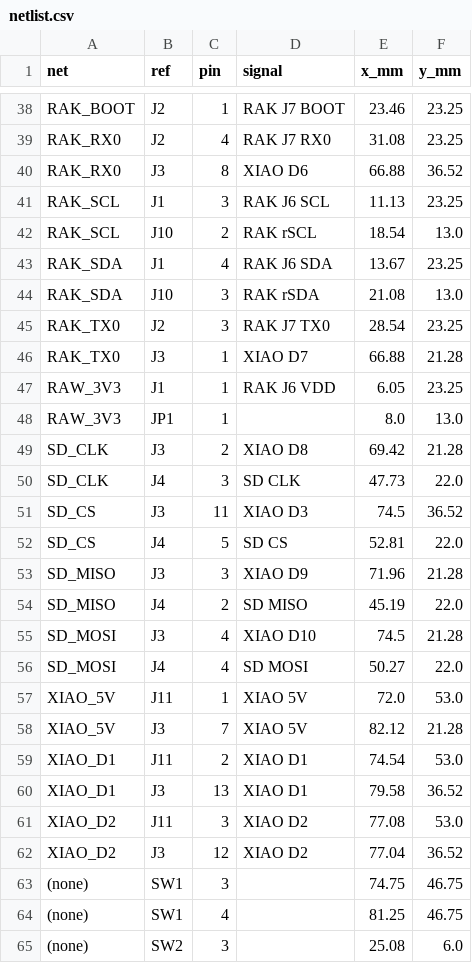
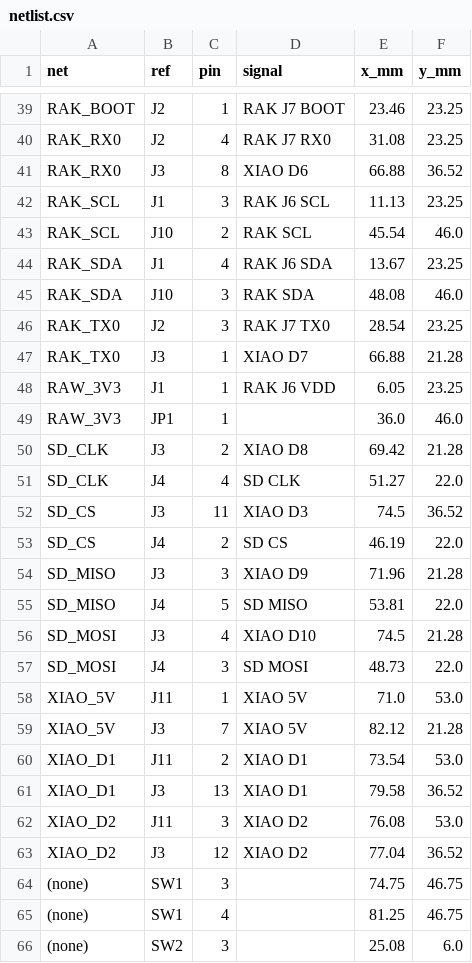
Before and after one commit to offgridevices/mesh-fieldlab, a CSV file: hardware/packet-logger-carrier/netlist.csv, drawn as a sheet; only a part is shown, gaps mark what is left out; the diff covers the shown part only.

```diff
--- a/hardware/packet-logger-carrier/netlist.csv
+++ b/hardware/packet-logger-carrier/netlist.csv
@@ -41,5 +42,5 @@ RAK_RX0,J3,8,XIAO D6,66.88,36.52
 RAK_SCL,J1,3,RAK J6 SCL,11.13,23.25
-RAK_SCL,J10,2,RAK rSCL,18.54,13.0
+RAK_SCL,J10,2,RAK SCL,45.54,46.0
 RAK_SDA,J1,4,RAK J6 SDA,13.67,23.25
-RAK_SDA,J10,3,RAK rSDA,21.08,13.0
+RAK_SDA,J10,3,RAK SDA,48.08,46.0
 RAK_TX0,J2,3,RAK J7 TX0,28.54,23.25
@@ -47,16 +48,16 @@ RAK_TX0,J3,1,XIAO D7,66.88,21.28
 RAW_3V3,J1,1,RAK J6 VDD,6.05,23.25
-RAW_3V3,JP1,1,,8.0,13.0
+RAW_3V3,JP1,1,,36.0,46.0
 SD_CLK,J3,2,XIAO D8,69.42,21.28
-SD_CLK,J4,3,SD CLK,47.73,22.0
+SD_CLK,J4,4,SD CLK,51.27,22.0
 SD_CS,J3,11,XIAO D3,74.5,36.52
-SD_CS,J4,5,SD CS,52.81,22.0
+SD_CS,J4,2,SD CS,46.19,22.0
 SD_MISO,J3,3,XIAO D9,71.96,21.28
-SD_MISO,J4,2,SD MISO,45.19,22.0
+SD_MISO,J4,5,SD MISO,53.81,22.0
 SD_MOSI,J3,4,XIAO D10,74.5,21.28
-SD_MOSI,J4,4,SD MOSI,50.27,22.0
-XIAO_5V,J11,1,XIAO 5V,72.0,53.0
+SD_MOSI,J4,3,SD MOSI,48.73,22.0
+XIAO_5V,J11,1,XIAO 5V,71.0,53.0
 XIAO_5V,J3,7,XIAO 5V,82.12,21.28
-XIAO_D1,J11,2,XIAO D1,74.54,53.0
+XIAO_D1,J11,2,XIAO D1,73.54,53.0
 XIAO_D1,J3,13,XIAO D1,79.58,36.52
-XIAO_D2,J11,3,XIAO D2,77.08,53.0
+XIAO_D2,J11,3,XIAO D2,76.08,53.0
 XIAO_D2,J3,12,XIAO D2,77.04,36.52
```
Also changed, not shown: 2 added rows, 1 removed row and 31 edited cells elsewhere in this file, hardware/packet-logger-carrier/bom.csv, 47 other files.
